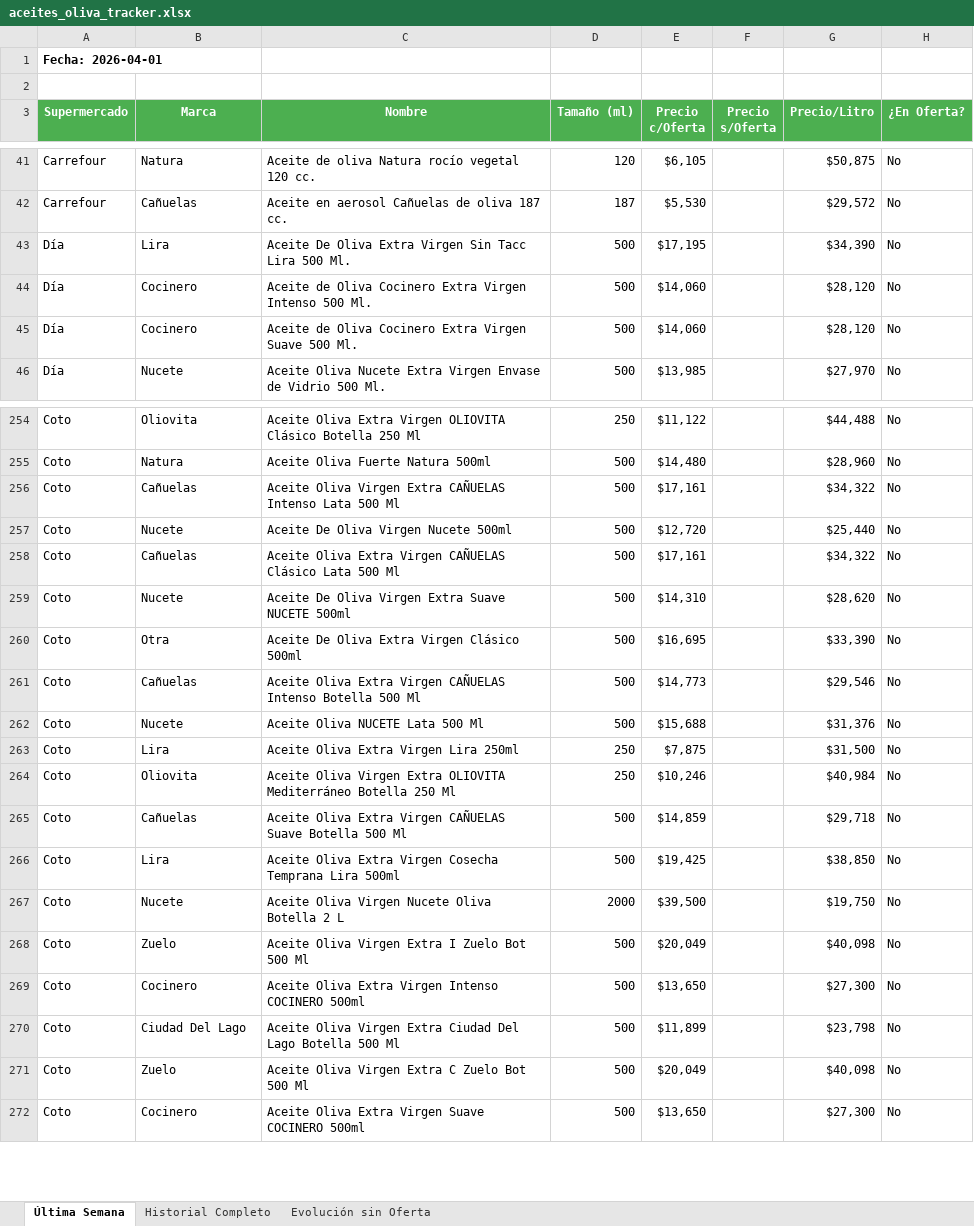
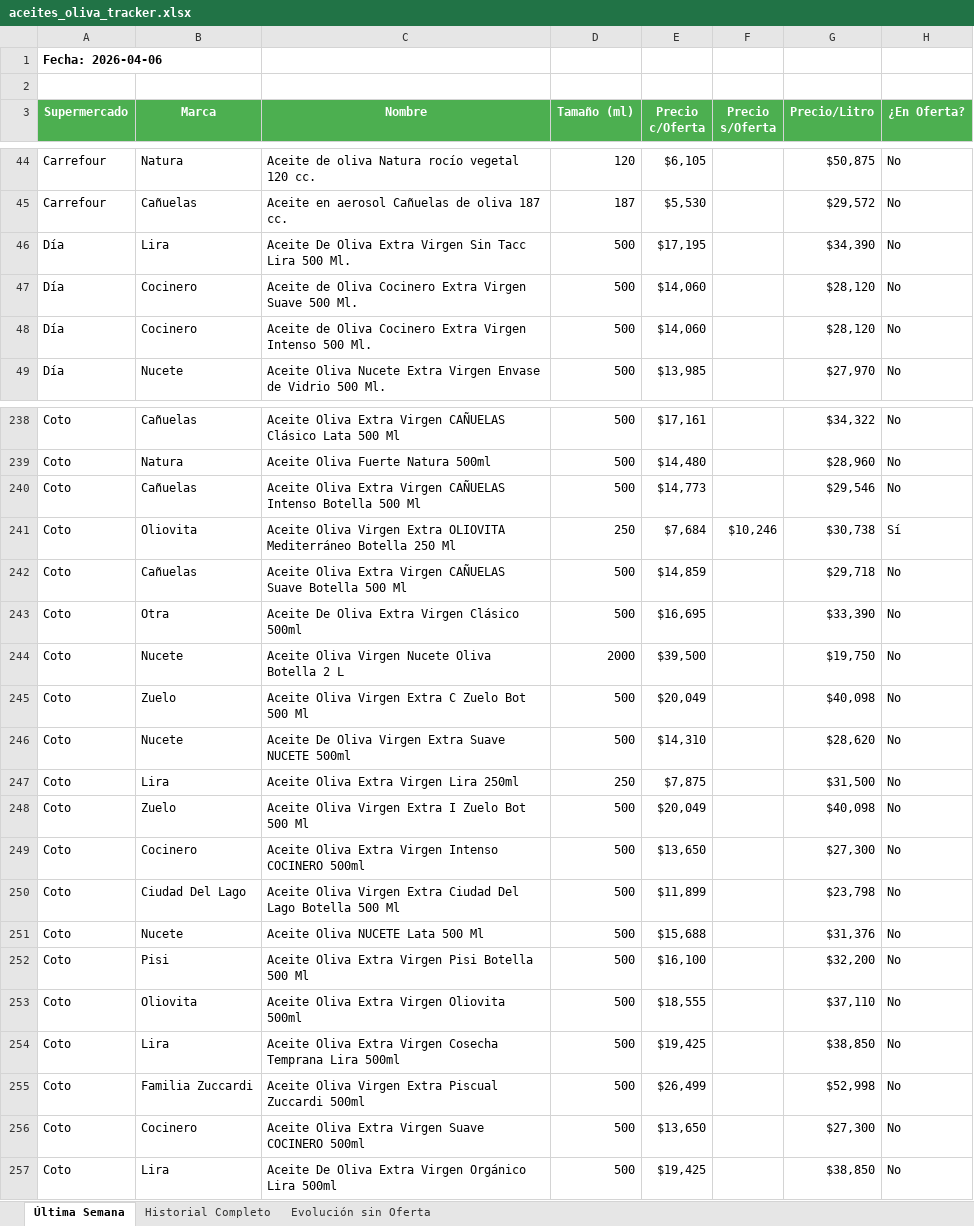
Before and after one commit to Jwinter11/la-toscana-tracker, an Excel workbook: aceites_oliva_tracker.xlsx, sheet Última Semana, drawn as a sheet; only a part is shown, gaps mark what is left out; values as stored, in another font and other column widths than the file's, no borders; conditional formats not drawn; removed rows and columns are numbered as before the commit, all else as after; the diff covers the shown part only; the diff names each change by its address in the sheet, - before the commit and + after, or states it on an @@ line.

Commit message:
Refuerza Coto y corrige corrida del 06-04

```diff
--- a/aceites_oliva_tracker.xlsx (sheet Última Semana)
+++ b/aceites_oliva_tracker.xlsx (sheet Última Semana)
-A1 (Supermercado): Fecha: 2026-04-01
+A1 (Supermercado): Fecha: 2026-04-06
@@ row 45 moved to row 47: Día @@
-B238 (Marca): Oliovita
+B238 (Marca): Cañuelas
-C238 (Nombre): …Extra Virgen OLIOVITA Clásico Botella 250 Ml
+C238 (Nombre): …Extra Virgen CAÑUELAS Clásico Lata 500 Ml
-D238 (Tamaño (ml)): 250
+D238 (Tamaño (ml)): 500
-E238 (Precio c/Oferta): $11,122
+E238 (Precio c/Oferta): $17,161
-G238 (Precio/Litro): $44,488
+G238 (Precio/Litro): $34,322
-row 256: Coto | Cañuelas | Aceite Oliva Virgen Extra CAÑUELAS Intenso Lata 500 Ml | 500 | $17,161 |  | $34,322 | No
@@ row 257 moved to row 235: Coto @@
-row 258: Coto | Cañuelas | Aceite Oliva Extra Virgen CAÑUELAS Clásico Lata 500 Ml | 500 | $17,161 |  | $34,322 | No
@@ row 261 moved to row 240: Coto @@
+row 241: Coto | Oliovita | Aceite Oliva Virgen Extra OLIOVITA Mediterráneo Botella 250 Ml | 250 | $7,684 | $10,246 | $30,738 | Sí
@@ row 265 moved to row 242: Coto @@
@@ row 260 moved to row 243: Coto @@
@@ row 267 moved to row 244: Coto @@
@@ row 271 moved to row 245: Coto @@
-row 264: Coto | Oliovita | Aceite Oliva Virgen Extra OLIOVITA Mediterráneo Botella 250 Ml | 250 | $10,246 |  | $40,984 | No
@@ row 262 moved to row 251: Coto @@
+row 252: Coto | Pisi | Aceite Oliva Extra Virgen Pisi Botella 500 Ml | 500 | $16,100 |  | $32,200 | No
+row 253: Coto | Oliovita | Aceite Oliva Extra Virgen Oliovita 500ml | 500 | $18,555 |  | $37,110 | No
@@ row 266 moved to row 254: Coto @@
@@ row 276 moved to row 255: Coto @@
+row 257: Coto | Lira | Aceite De Oliva Extra Virgen Orgánico Lira 500ml | 500 | $19,425 |  | $38,850 | No
```
Also changed, not shown: 29 added rows, 54 removed rows, 47 moved rows and 229 edited cells elsewhere in this sheet, sheet Historial Completo, sheet Evolución sin Oferta, 3 other files.
